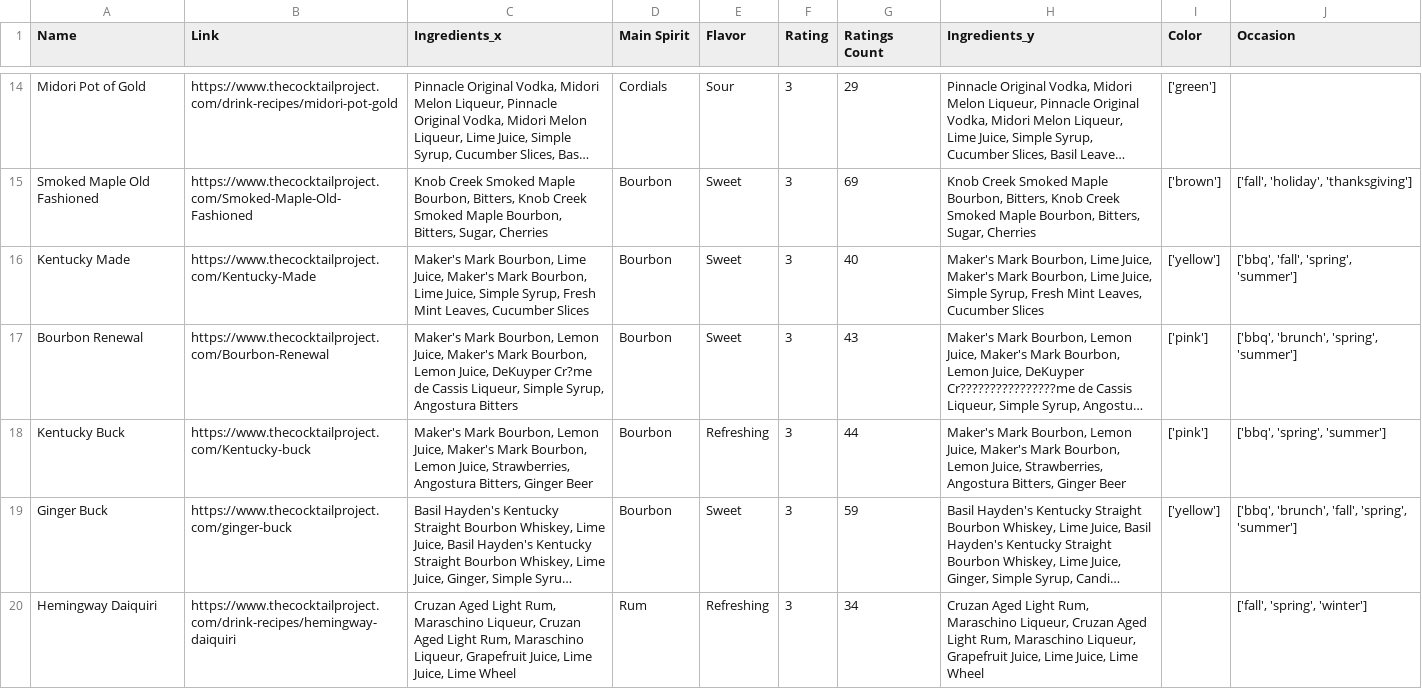
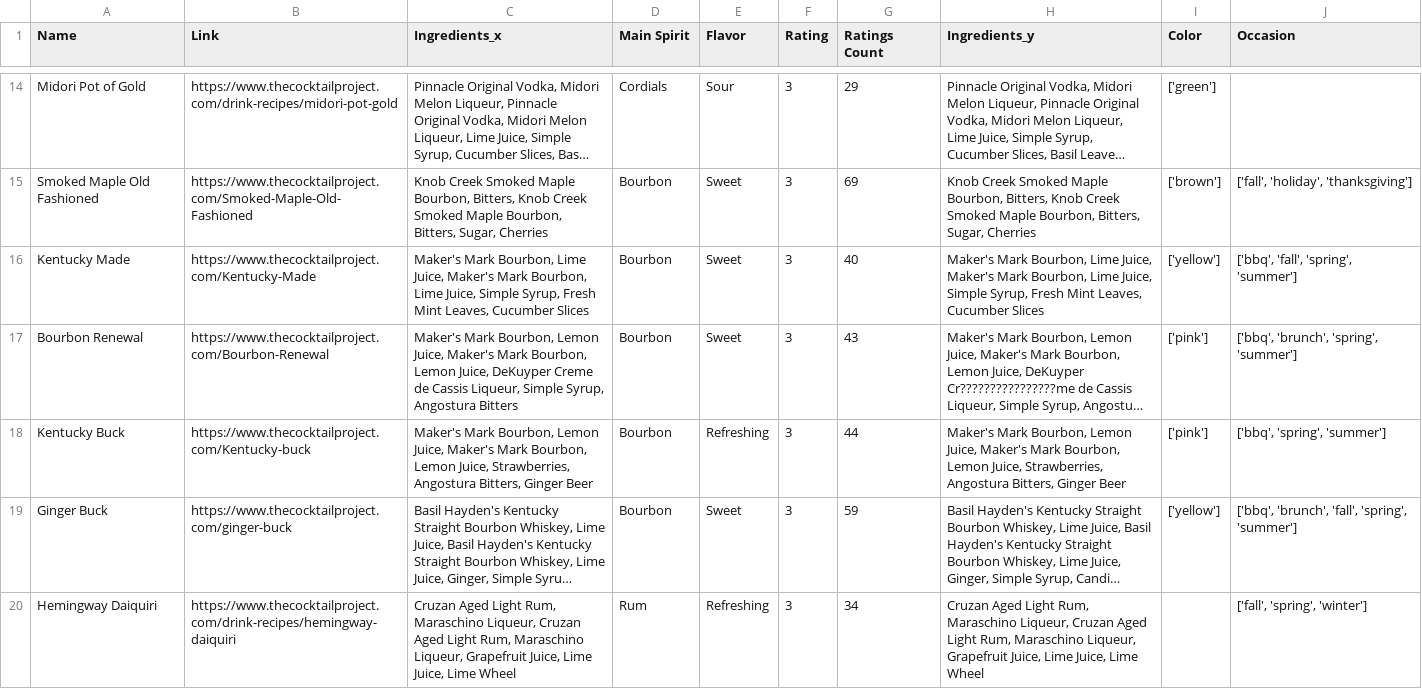
Before and after one commit to 2024-MadData/Cocktail-recommendation, a CSV file: fianl_data.csv, drawn as a sheet; only a part is shown, gaps mark what is left out; long unchanged cells end in …; the diff covers the shown part only; the diff names each change by its address in the sheet, - before the commit and + after, or states it on an @@ line.

Commit message:
Update fianl_data.csv
fix data

```diff
--- a/fianl_data.csv
+++ b/fianl_data.csv
-C17 (Ingredients_x): …Juice, DeKuyper Cr?me de Cassis…
+C17 (Ingredients_x): …Juice, DeKuyper Creme de Cassis…
```
Also changed, not shown: 8 edited cells elsewhere in this file.
